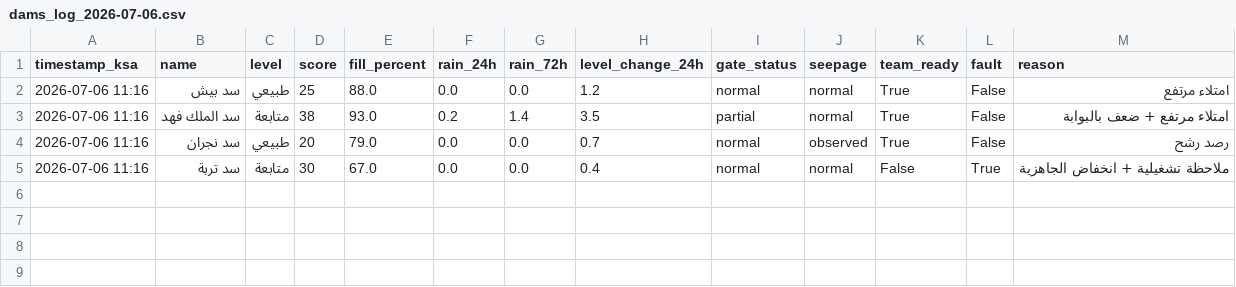
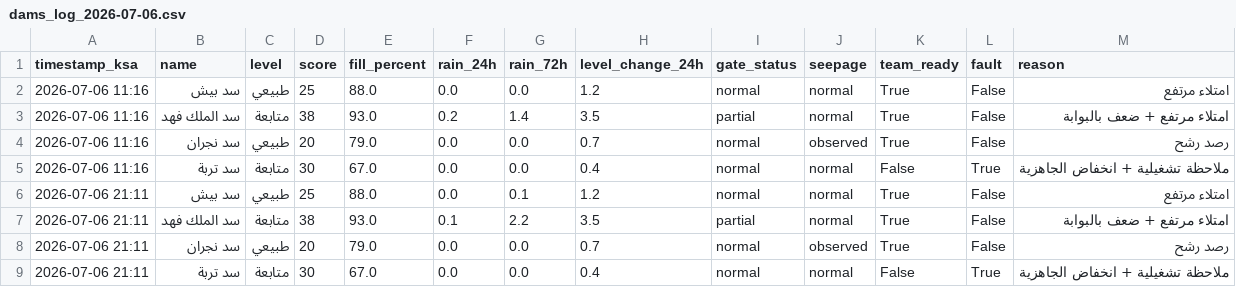
Before and after one commit to JahziaCCC/dam-monitor-pro, a CSV file: logs/dams_log_2026-07-06.csv, drawn as a sheet.

```diff
--- a/logs/dams_log_2026-07-06.csv
+++ b/logs/dams_log_2026-07-06.csv
@@ -5 +5,5 @@
 2026-07-06 11:16,سد تربة,متابعة,30,67.0,0.0,0.0,0.4,normal,normal,False,True,ملاحظة تشغيلية + انخفاض الجاهزية
+2026-07-06 21:11,سد بيش,طبيعي,25,88.0,0.0,0.1,1.2,normal,normal,True,False,امتلاء مرتفع
+2026-07-06 21:11,سد الملك فهد,متابعة,38,93.0,0.1,2.2,3.5,partial,normal,True,False,امتلاء مرتفع + ضعف بالبوابة
+2026-07-06 21:11,سد نجران,طبيعي,20,79.0,0.0,0.0,0.7,normal,observed,True,False,رصد رشح
+2026-07-06 21:11,سد تربة,متابعة,30,67.0,0.0,0.0,0.4,normal,normal,False,True,ملاحظة تشغيلية + انخفاض الجاهزية
```
Also changed, not shown: 1 other file.
